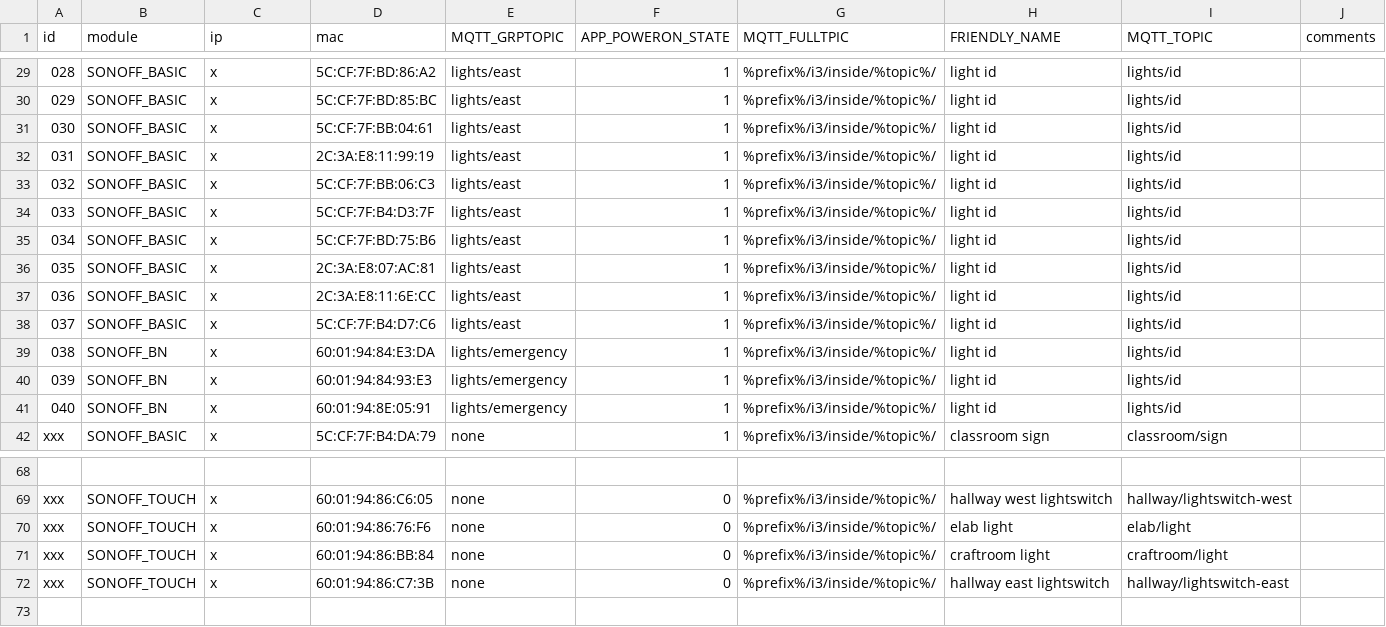
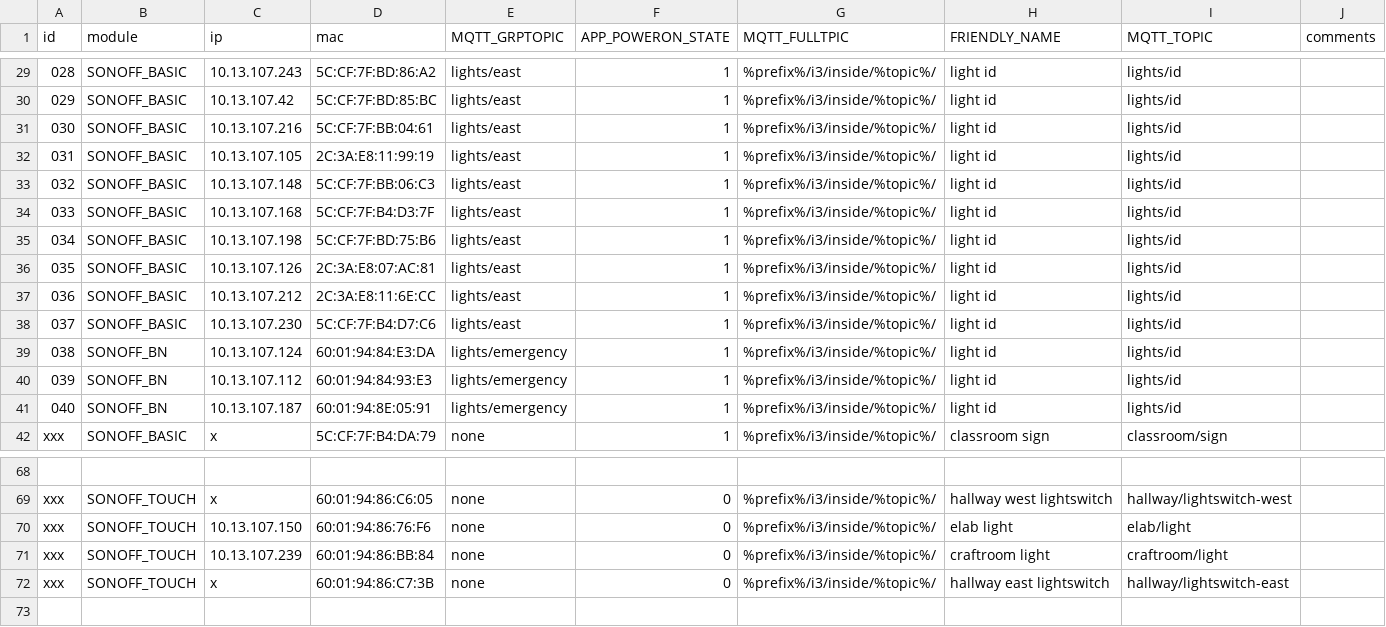
Before and after one commit to i3detroit/Automatic-IoT-module-programming, a TSV file: tas.tsv, drawn as a sheet; only a part is shown, gaps mark what is left out; the diff covers the shown part only; the diff names each change by its address in the sheet, - before the commit and + after, or states it on an @@ line.

```diff
--- a/tas.tsv
+++ b/tas.tsv
-C29 (ip): x
+C29 (ip): 10.13.107.243
-C30 (ip): x
+C30 (ip): 10.13.107.42
-C31 (ip): x
+C31 (ip): 10.13.107.216
-C32 (ip): x
+C32 (ip): 10.13.107.105
-C33 (ip): x
+C33 (ip): 10.13.107.148
-C34 (ip): x
+C34 (ip): 10.13.107.168
-C35 (ip): x
+C35 (ip): 10.13.107.198
-C36 (ip): x
+C36 (ip): 10.13.107.126
-C37 (ip): x
+C37 (ip): 10.13.107.212
-C38 (ip): x
+C38 (ip): 10.13.107.230
-C39 (ip): x
+C39 (ip): 10.13.107.124
-C40 (ip): x
+C40 (ip): 10.13.107.112
-C41 (ip): x
+C41 (ip): 10.13.107.187
-C70 (ip): x
+C70 (ip): 10.13.107.150
-C71 (ip): x
+C71 (ip): 10.13.107.239
```
Also changed, not shown: 27 edited cells elsewhere in this file.
